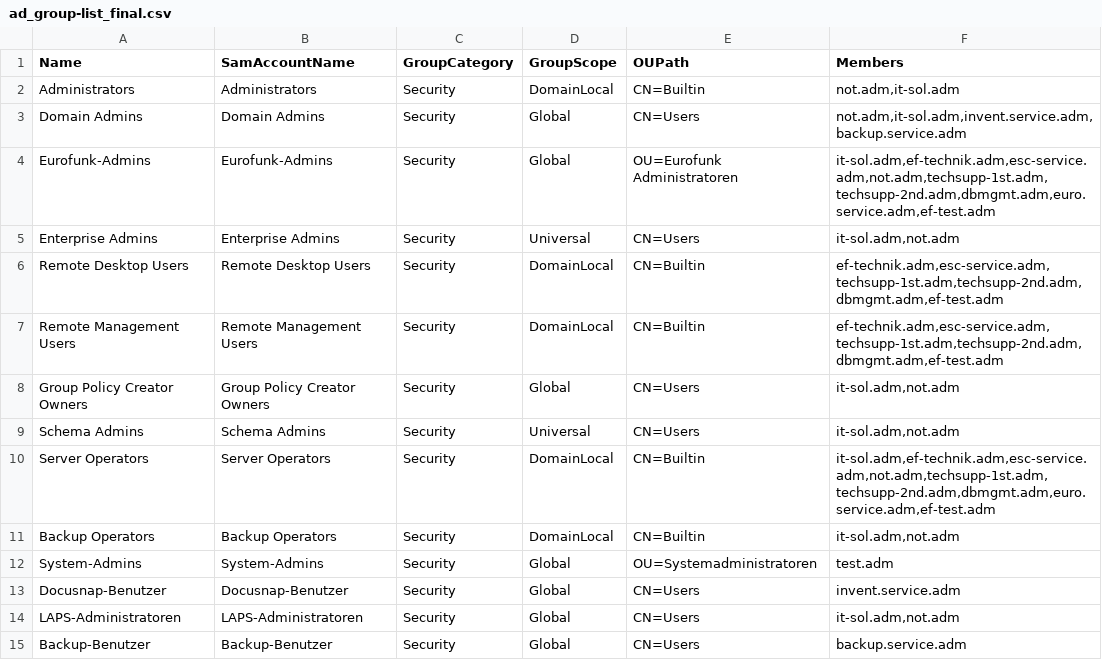
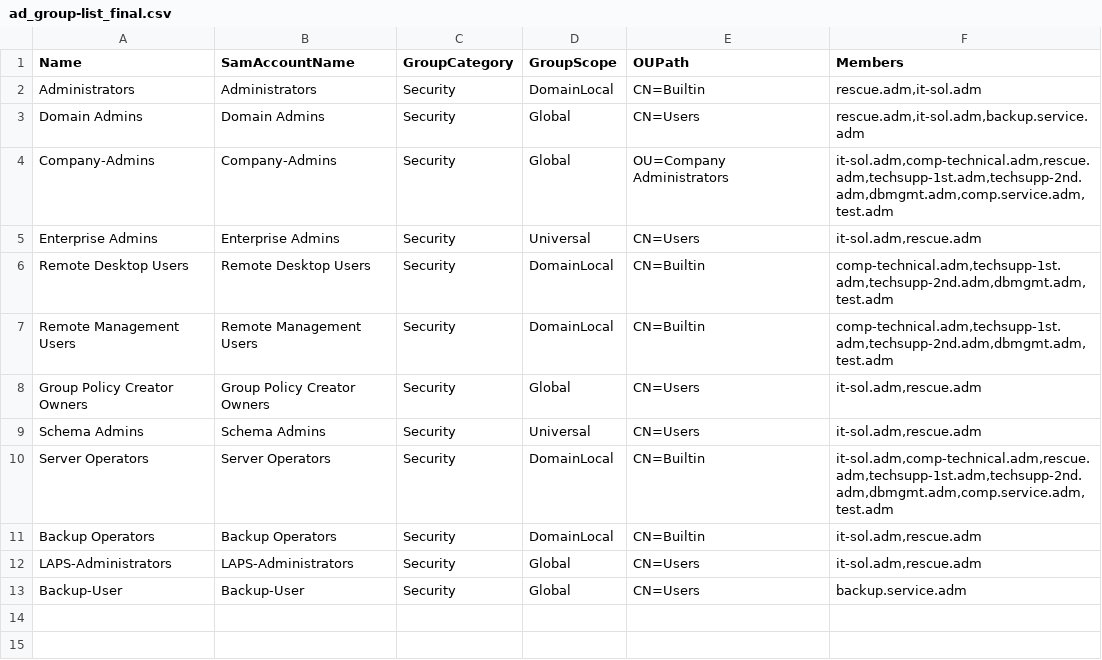
Before and after one commit to PScherling/Active-Directory-and-DNS-Initial-Configuration-Toolkit, a CSV file: Source Files/5_AD_AddUserToGroup/ad_group-list_final.csv, drawn as a sheet.

Commit message:
Add files via upload

```diff
--- a/Source Files/5_AD_AddUserToGroup/ad_group-list_final.csv
+++ b/Source Files/5_AD_AddUserToGroup/ad_group-list_final.csv
@@ -1,15 +1,13 @@
 Name;SamAccountName;GroupCategory;GroupScope;OUPath;Members
-Administrators;Administrators;Security;DomainLocal;CN=Builtin;not.adm,it-sol.adm
-Domain Admins;Domain Admins;Security;Global;CN=Users;not.adm,it-sol.adm,invent.service.adm,backup.service.adm
-Eurofunk-Admins;Eurofunk-Admins;Security;Global;OU=Eurofunk Administratoren;it-sol.adm,ef-technik.adm,esc-service.adm,not.adm,techsupp-1st.adm,techsupp-2nd.adm,dbmgmt.adm,euro.service.adm,ef-test.adm
-Enterprise Admins;Enterprise Admins;Security;Universal;CN=Users;it-sol.adm,not.adm
-Remote Desktop Users;Remote Desktop Users;Security;DomainLocal;CN=Builtin;ef-technik.adm,esc-service.adm,techsupp-1st.adm,techsupp-2nd.adm,dbmgmt.adm,ef-test.adm
-Remote Management Users;Remote Management Users;Security;DomainLocal;CN=Builtin;ef-technik.adm,esc-service.adm,techsupp-1st.adm,techsupp-2nd.adm,dbmgmt.adm,ef-test.adm
-Group Policy Creator Owners;Group Policy Creator Owners;Security;Global;CN=Users;it-sol.adm,not.adm
-Schema Admins;Schema Admins;Security;Universal;CN=Users;it-sol.adm,not.adm
-Server Operators;Server Operators;Security;DomainLocal;CN=Builtin;it-sol.adm,ef-technik.adm,esc-service.adm,not.adm,techsupp-1st.adm,techsupp-2nd.adm,dbmgmt.adm,euro.service.adm,ef-test.adm
-Backup Operators;Backup Operators;Security;DomainLocal;CN=Builtin;it-sol.adm,not.adm
-System-Admins;System-Admins;Security;Global;OU=Systemadministratoren;test.adm
-Docusnap-Benutzer;Docusnap-Benutzer;Security;Global;CN=Users;invent.service.adm
-LAPS-Administratoren;LAPS-Administratoren;Security;Global;CN=Users;it-sol.adm,not.adm
-Backup-Benutzer;Backup-Benutzer;Security;Global;CN=Users;backup.service.adm
+Administrators;Administrators;Security;DomainLocal;CN=Builtin;rescue.adm,it-sol.adm
+Domain Admins;Domain Admins;Security;Global;CN=Users;rescue.adm,it-sol.adm,backup.service.adm
+Company-Admins;Company-Admins;Security;Global;OU=Company Administrators;it-sol.adm,comp-technical.adm,rescue.adm,techsupp-1st.adm,techsupp-2nd.adm,dbmgmt.adm,comp.service.adm,test.adm
+Enterprise Admins;Enterprise Admins;Security;Universal;CN=Users;it-sol.adm,rescue.adm
+Remote Desktop Users;Remote Desktop Users;Security;DomainLocal;CN=Builtin;comp-technical.adm,techsupp-1st.adm,techsupp-2nd.adm,dbmgmt.adm,test.adm
+Remote Management Users;Remote Management Users;Security;DomainLocal;CN=Builtin;comp-technical.adm,techsupp-1st.adm,techsupp-2nd.adm,dbmgmt.adm,test.adm
+Group Policy Creator Owners;Group Policy Creator Owners;Security;Global;CN=Users;it-sol.adm,rescue.adm
+Schema Admins;Schema Admins;Security;Universal;CN=Users;it-sol.adm,rescue.adm
+Server Operators;Server Operators;Security;DomainLocal;CN=Builtin;it-sol.adm,comp-technical.adm,rescue.adm,techsupp-1st.adm,techsupp-2nd.adm,dbmgmt.adm,comp.service.adm,test.adm
+Backup Operators;Backup Operators;Security;DomainLocal;CN=Builtin;it-sol.adm,rescue.adm
+LAPS-Administrators;LAPS-Administrators;Security;Global;CN=Users;it-sol.adm,rescue.adm
+Backup-User;Backup-User;Security;Global;CN=Users;backup.service.adm
```
